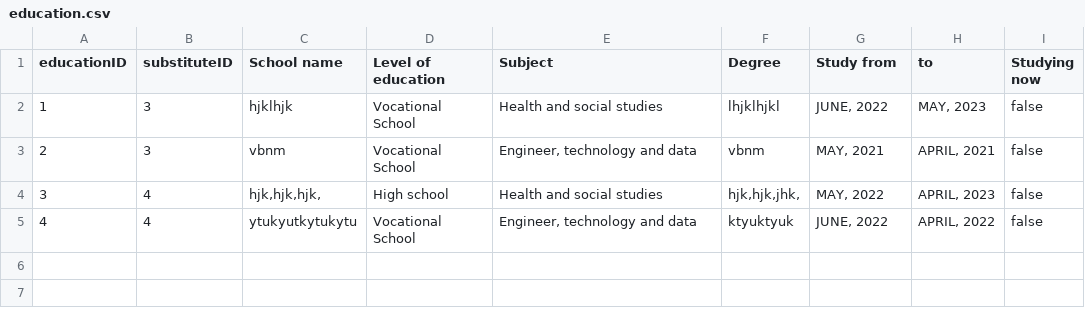
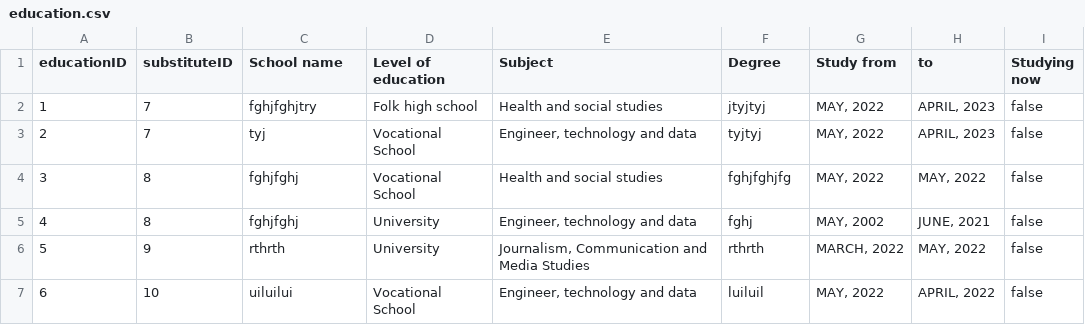
Before and after one commit to dsorenes/Semesteroppgave, a CSV file: data/education.csv, drawn as a sheet.

```diff
--- a/data/education.csv
+++ b/data/education.csv
@@ -1,5 +1,7 @@
 educationID;substituteID;School name;Level of education;Subject;Degree;Study from;to;Studying now
-1;3;hjklhjk;Vocational School;Health and social studies;lhjklhjkl;JUNE, 2022;MAY, 2023;false
-2;3;vbnm;Vocational School;Engineer, technology and data;vbnm;MAY, 2021;APRIL, 2021;false
-3;4;hjk,hjk,hjk,;High school;Health and social studies;hjk,hjk,jhk,;MAY, 2022;APRIL, 2023;false
-4;4;ytukyutkytukytu;Vocational School;Engineer, technology and data;ktyuktyuk;JUNE, 2022;APRIL, 2022;false
+1;7;fghjfghjtry;Folk high school;Health and social studies;jtyjtyj;MAY, 2022;APRIL, 2023;false
+2;7;tyj;Vocational School;Engineer, technology and data;tyjtyj;MAY, 2022;APRIL, 2023;false
+3;8;fghjfghj;Vocational School;Health and social studies;fghjfghjfg;MAY, 2022;MAY, 2022;false
+4;8;fghjfghj;University;Engineer, technology and data;fghj;MAY, 2002;JUNE, 2021;false
+5;9;rthrth;University;Journalism, Communication and Media Studies;rthrth;MARCH, 2022;MAY, 2022;false
+6;10;uiluilui;Vocational School;Engineer, technology and data;luiluil;MAY, 2022;APRIL, 2022;false
```
Also changed, not shown: data/substitute.csv, data/workExperience.csv, 3 other files.
